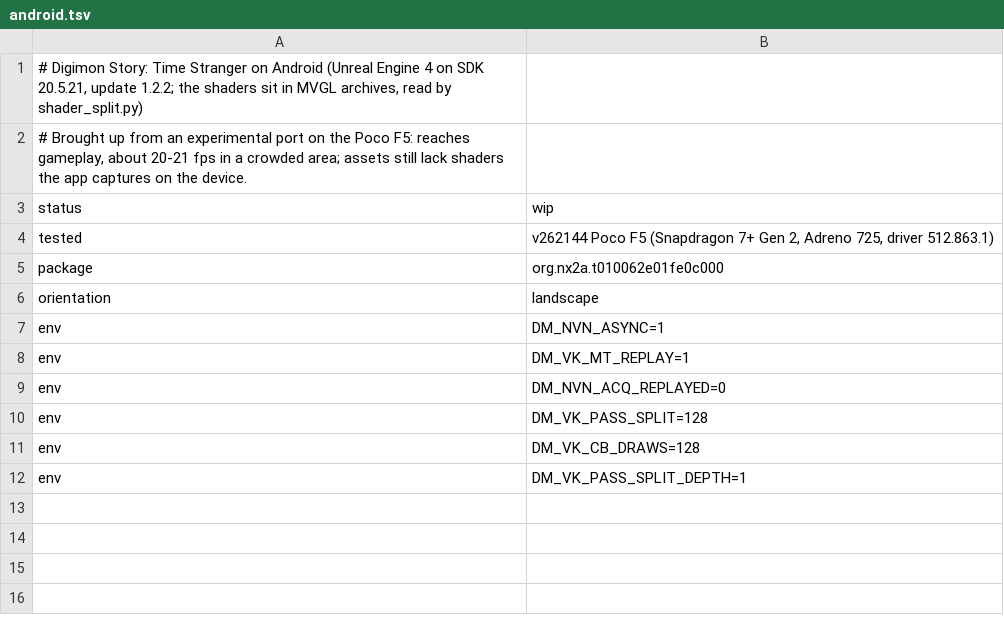
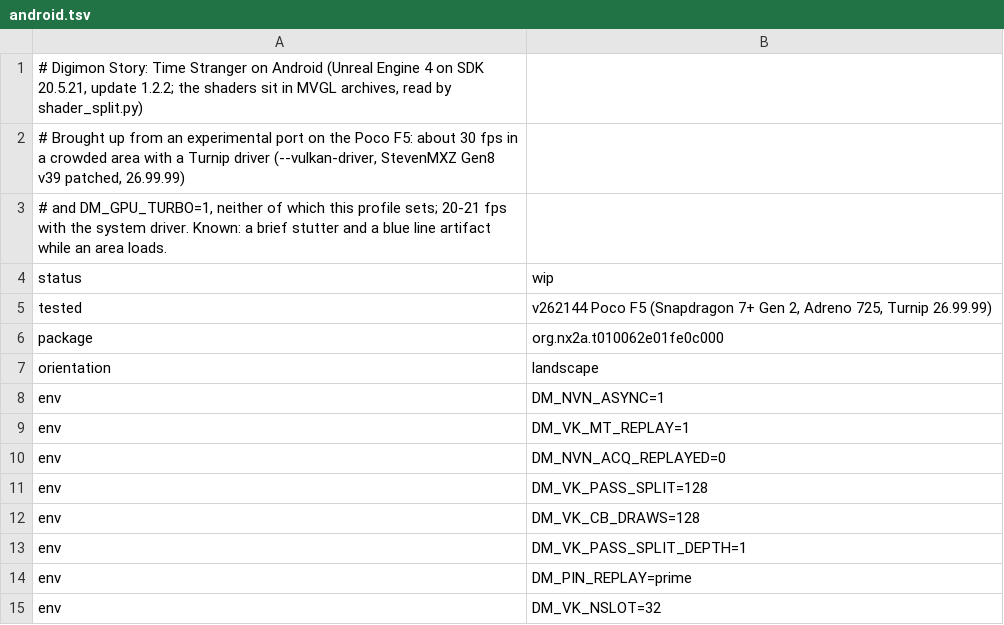
Before and after one commit to ioio1o/nx2android, a TSV file: nxnative/dm/games/010062E01FE0C000/android.tsv, drawn as a sheet.

Commit message:
feat(profile): Digimon Story: Time Stranger about 30 fps on the Poco F5 with Turnip
Adds DM_PIN_REPLAY=prime and DM_VK_NSLOT=32 to the profile's env rows.

The 30 fps run also used a Turnip driver (--vulkan-driver) and DM_GPU_TURBO=1, not set here.

```diff
--- a/nxnative/dm/games/010062E01FE0C000/android.tsv
+++ b/nxnative/dm/games/010062E01FE0C000/android.tsv
@@ -1,5 +1,6 @@
 # Digimon Story: Time Stranger on Android (Unreal Engine 4 on SDK 20.5.21, update 1.2.2; the shaders sit in MVGL archives, read by shader_split.py)
-# Brought up from an experimental port on the Poco F5: reaches gameplay, about 20-21 fps in a crowded area; assets still lack shaders the app captures on the device.
+# Brought up from an experimental port on the Poco F5: about 30 fps in a crowded area with a Turnip driver (--vulkan-driver, StevenMXZ Gen8 v39 patched, 26.99.99)
+# and DM_GPU_TURBO=1, neither of which this profile sets; 20-21 fps with the system driver. Known: a brief stutter and a blue line artifact while an area loads.
 status	wip
-tested	v262144 Poco F5 (Snapdragon 7+ Gen 2, Adreno 725, driver 512.863.1)
+tested	v262144 Poco F5 (Snapdragon 7+ Gen 2, Adreno 725, Turnip 26.99.99)
 package	org.nx2a.t010062e01fe0c000
@@ -12 +13,3 @@ env	DM_VK_CB_DRAWS=128
 env	DM_VK_PASS_SPLIT_DEPTH=1
+env	DM_PIN_REPLAY=prime
+env	DM_VK_NSLOT=32
```
